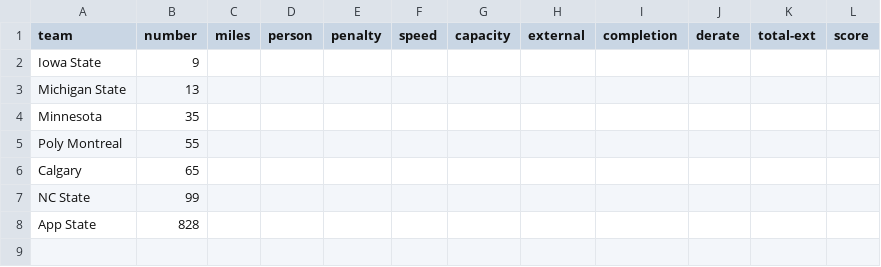
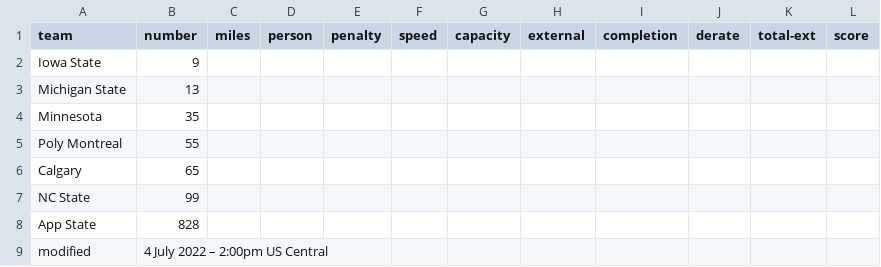
Before and after one commit to jtmullen/asc-fsgp-2022-results, a CSV file: _data/fsgp/mov-score.csv, drawn as a sheet; the diff names each change by its address in the sheet, - before the commit and + after, or states it on an @@ line.

Commit message:
modified time

```diff
--- a/_data/fsgp/mov-score.csv
+++ b/_data/fsgp/mov-score.csv
+row 9: modified | 4 July 2022 – 2:00pm US Central
```
Also changed, not shown: _data/fsgp/mov.csv, _data/fsgp/sov.csv, 2 other files.
